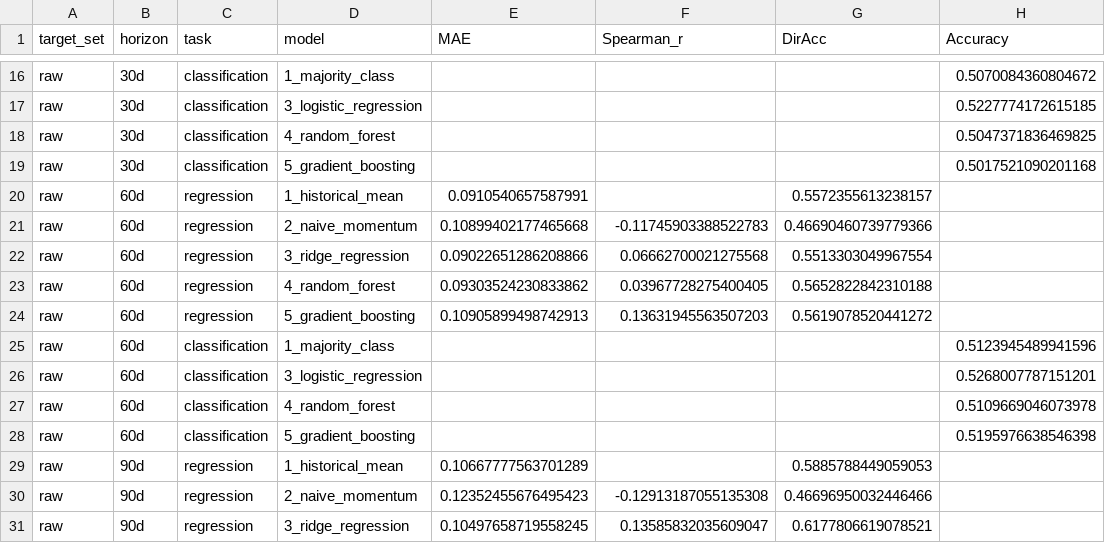
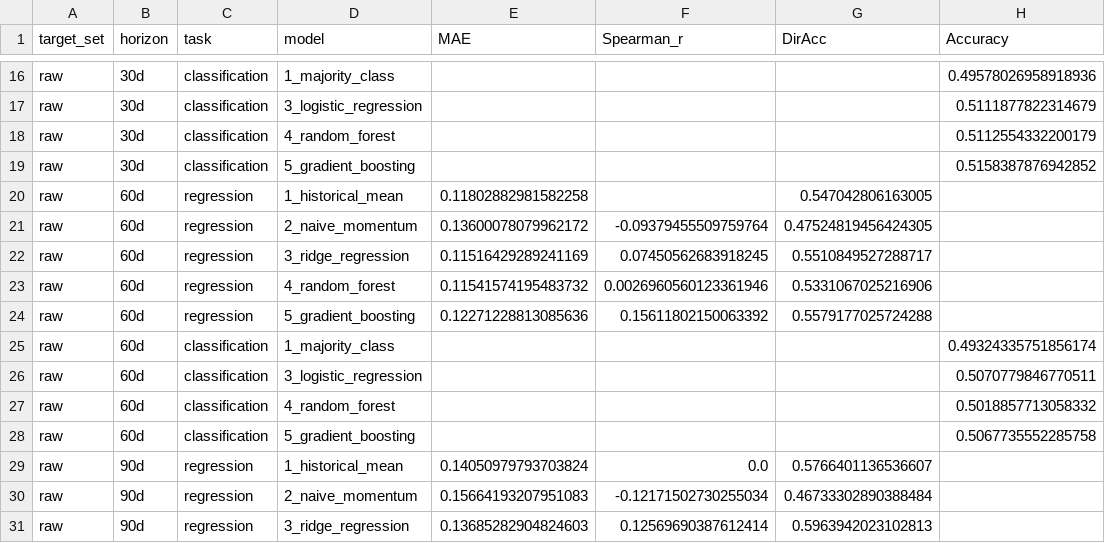
Before and after one commit to Vivekadile/Stock-behavioural-patterns, a CSV file: data/phase6_baseline_results.csv, drawn as a sheet; only a part is shown, gaps mark what is left out; the diff covers the shown part only; the diff names each change by its address in the sheet, - before the commit and + after, or states it on an @@ line.

```diff
--- a/data/phase6_baseline_results.csv
+++ b/data/phase6_baseline_results.csv
-H16 (Accuracy): 0.5070084360804672
+H16 (Accuracy): 0.49578026958918936
-H17 (Accuracy): 0.5227774172615185
+H17 (Accuracy): 0.5111877822314679
-H18 (Accuracy): 0.5047371836469825
+H18 (Accuracy): 0.5112554332200179
-H19 (Accuracy): 0.5017521090201168
+H19 (Accuracy): 0.5158387876942852
-E20 (MAE): 0.0910540657587991
+E20 (MAE): 0.11802882981582258
-G20 (DirAcc): 0.5572355613238157
+G20 (DirAcc): 0.547042806163005
-E21 (MAE): 0.10899402177465668
+E21 (MAE): 0.13600078079962172
-F21 (Spearman_r): -0.11745903388522783
+F21 (Spearman_r): -0.09379455509759764
-G21 (DirAcc): 0.46690460739779366
+G21 (DirAcc): 0.47524819456424305
-E22 (MAE): 0.09022651286208866
+E22 (MAE): 0.11516429289241169
-F22 (Spearman_r): 0.06662700021275568
+F22 (Spearman_r): 0.07450562683918245
-G22 (DirAcc): 0.5513303049967554
+G22 (DirAcc): 0.5510849527288717
-E23 (MAE): 0.09303524230833862
+E23 (MAE): 0.11541574195483732
-F23 (Spearman_r): 0.03967728275400405
+F23 (Spearman_r): 0.0026960560123361946
-G23 (DirAcc): 0.5652822842310188
+G23 (DirAcc): 0.5331067025216906
-E24 (MAE): 0.10905899498742913
+E24 (MAE): 0.12271228813085636
-F24 (Spearman_r): 0.13631945563507203
+F24 (Spearman_r): 0.15611802150063392
-G24 (DirAcc): 0.5619078520441272
+G24 (DirAcc): 0.5579177025724288
-H25 (Accuracy): 0.5123945489941596
+H25 (Accuracy): 0.49324335751856174
-H26 (Accuracy): 0.5268007787151201
+H26 (Accuracy): 0.5070779846770511
-H27 (Accuracy): 0.5109669046073978
+H27 (Accuracy): 0.5018857713058332
-H28 (Accuracy): 0.5195976638546398
+H28 (Accuracy): 0.5067735552285758
-E29 (MAE): 0.10667777563701289
+E29 (MAE): 0.14050979793703824
-F29 (Spearman_r): (empty)
+F29 (Spearman_r): 0.0
-G29 (DirAcc): 0.5885788449059053
+G29 (DirAcc): 0.5766401136536607
-E30 (MAE): 0.12352455676495423
+E30 (MAE): 0.15664193207951083
-F30 (Spearman_r): -0.12913187055135308
+F30 (Spearman_r): -0.12171502730255034
-G30 (DirAcc): 0.46696950032446466
+G30 (DirAcc): 0.46733302890388484
-E31 (MAE): 0.10497658719558245
+E31 (MAE): 0.13685282904824603
-F31 (Spearman_r): 0.13585832035609047
+F31 (Spearman_r): 0.12569690387612414
-G31 (DirAcc): 0.6177806619078521
+G31 (DirAcc): 0.5963942023102813
```
Also changed, not shown: 164 edited cells elsewhere in this file, data/phase8_ic_decay_summary.csv, data/phase9_hybrid_results.csv, 4 other files.
